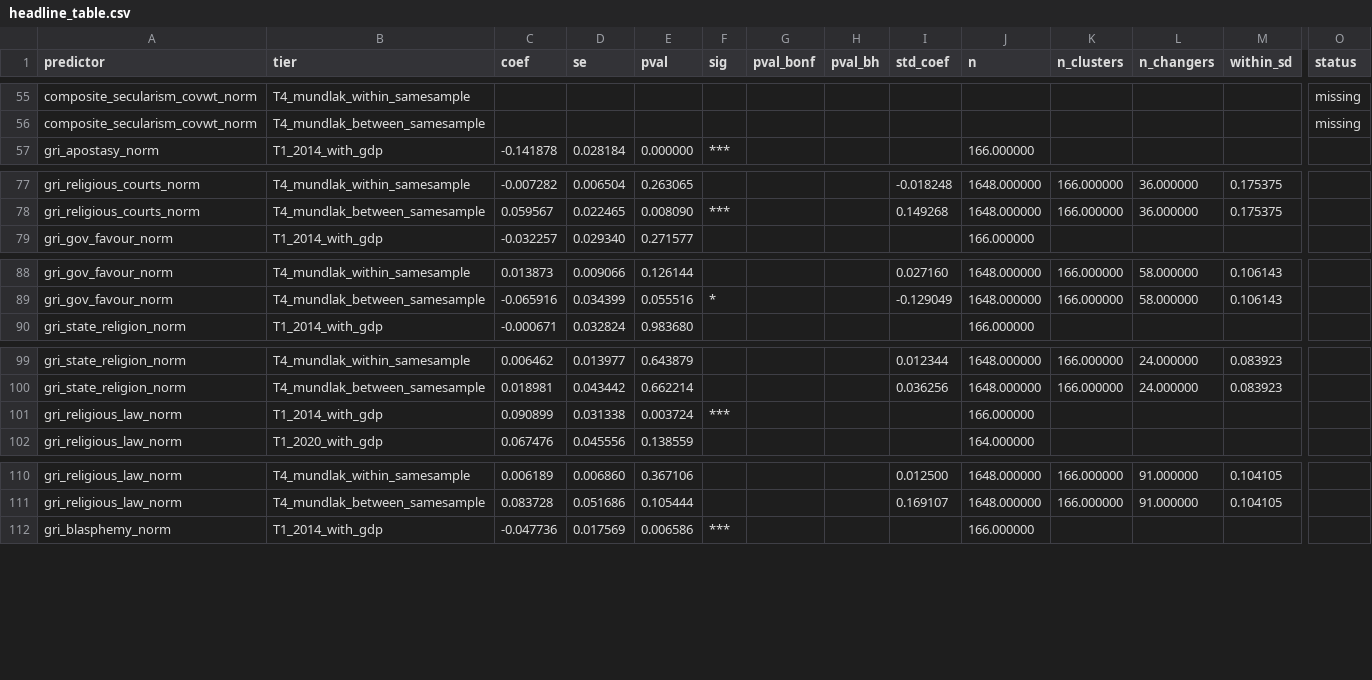
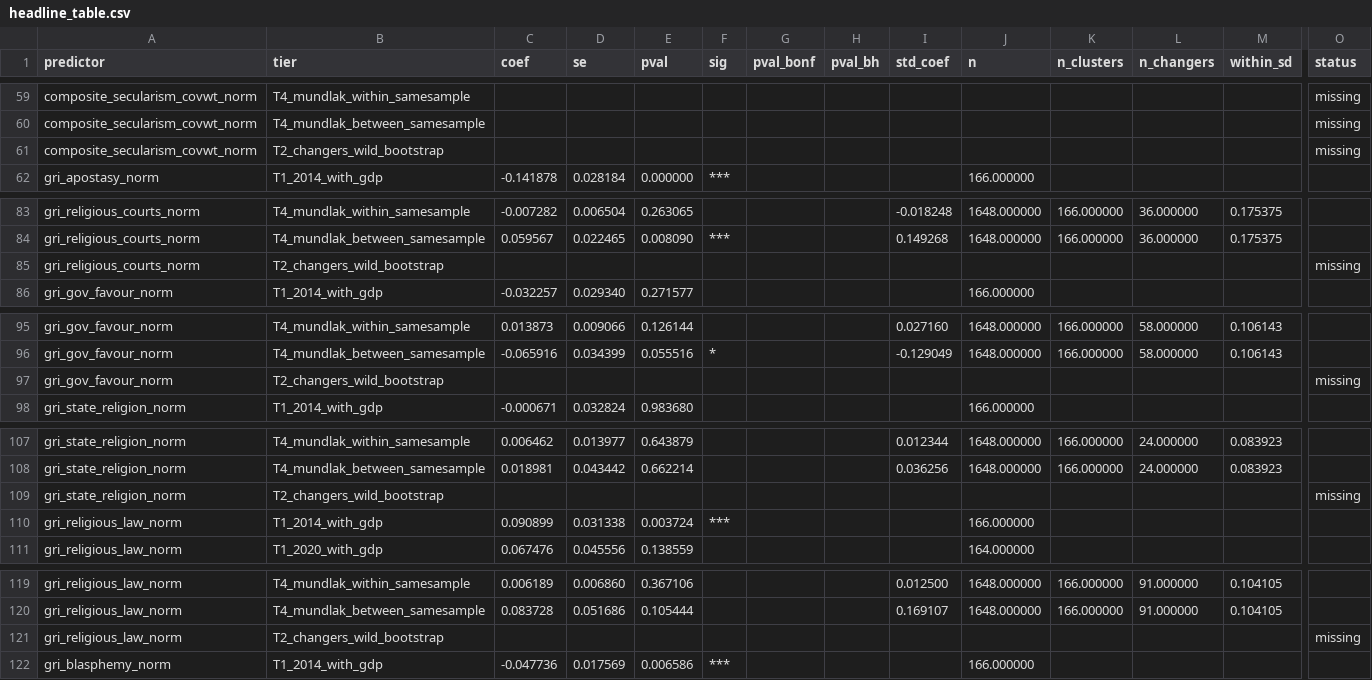
Before and after one commit to tashawhalley2024/mdm3_project3, a CSV file: results/headline_table.csv, drawn as a sheet; only a part is shown, gaps mark what is left out; rows hold the shown columns only; the diff covers the shown part only; the diff names each change by its address in the sheet, - before the commit and + after, or states it on an @@ line.

Commit message:
followup 4: wild-cluster bootstrap tier-tag fix + headline surface
- analysis/run_analysis.py:phase9_wild_bootstrap:
  * Remove tier_suffix logic. Tier tag is now always
    T2_changers_wild_bootstrap; the predictor column disambiguates the
    focal. Fixes why the apostasy and real-composite wild-bootstrap
    rows were not picked up by build_headline_table.py (which joins on
    tier + predictor).
  * Bump n_boot default from 499 to 1999; Rademacher p-value resolution
    was noisy in the third decimal at 499.
  * Tighten gate from n_changers < 5 to n_changers < 8; pragmatic (sits
    just below apostasy's nine) rather than literature-derived.
  * Below-gate cases now emit a row with valid=False and an
    invalid_reason describing the shortfall, rather than returning [].
    This keeps diagnostic provenance in results.csv.
- tools/build_headline_table.py: add one HEADLINE_SPECS row for
  T2_changers_wild_bootstrap; the unsuffixed tag now surfaces the wild-
  bootstrap p for every focal in FOCAL_PREDS.
- writing/methodology_full.tex: new subsection 5.7 "Wild-Cluster
  Bootstrap (Few-Cluster Apostasy)" with label sec:wildboot. Cites
  Cameron-Miller 2015 42-cluster threshold, reports the three wild-
  bootstrap p-values (composite 0.071, apostasy 0.077, real 0.174) and
  their entity-clustered counterparts. Calls the apostasy agreement
  "directionally reassuring, not a robustness certificate" and flags
  that 9-cluster Rademacher space has only 2^9=512 distinct sign
  vectors so 1999 draws are heavily repeating. Rewrites the "Dropped
  Robustness Checks" table row to point at sec:wildboot rather than
  claiming wild-cluster bootstrap was excluded (it was not).

Not pushed.

```diff
--- a/results/headline_table.csv
+++ b/results/headline_table.csv
+row 61: composite_secularism_covwt_norm | T2_changers_wild_bootstrap |  |  |  |  |  |  |  |  |  |  |  | missing
+row 85: gri_religious_courts_norm | T2_changers_wild_bootstrap |  |  |  |  |  |  |  |  |  |  |  | missing
+row 97: gri_gov_favour_norm | T2_changers_wild_bootstrap |  |  |  |  |  |  |  |  |  |  |  | missing
+row 109: gri_state_religion_norm | T2_changers_wild_bootstrap |  |  |  |  |  |  |  |  |  |  |  | missing
+row 121: gri_religious_law_norm | T2_changers_wild_bootstrap |  |  |  |  |  |  |  |  |  |  |  | missing
```
Also changed, not shown: 6 added rows elsewhere in this file, results/results.csv, 7 other files.
